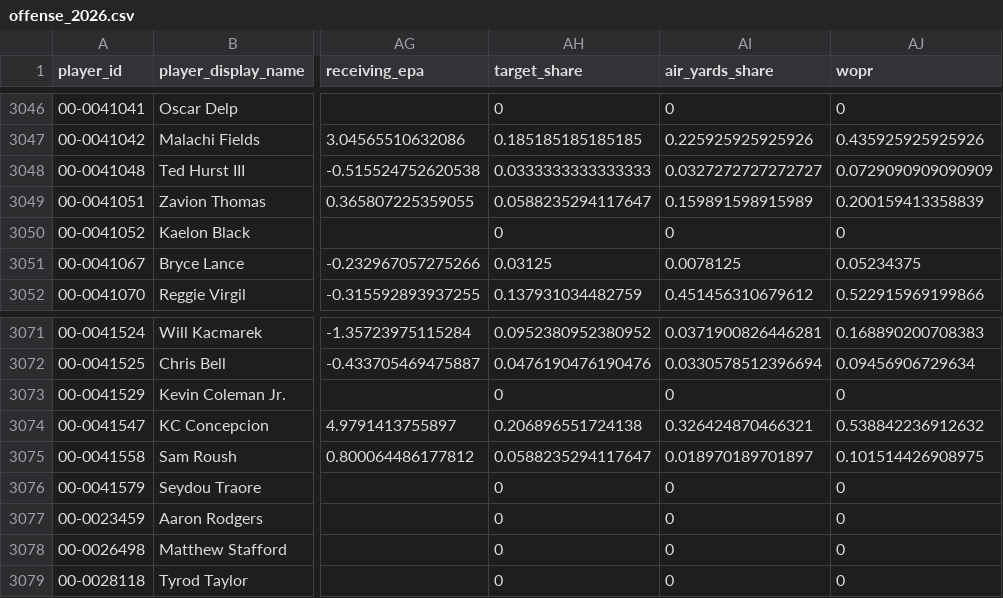
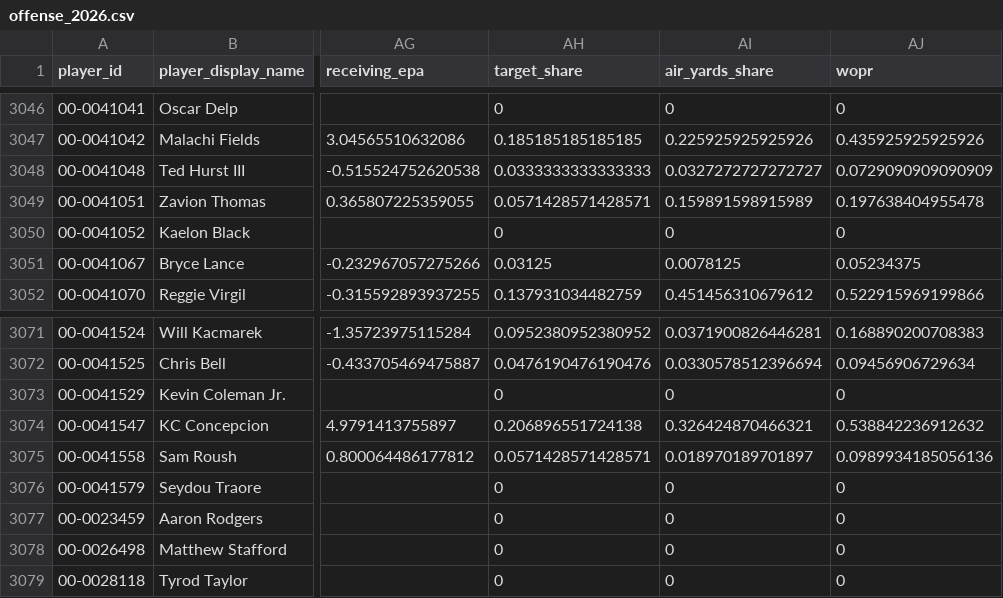
Before and after one commit to edgebets79-dot/edge-nfl-data, a CSV file: data/offense_2026.csv, drawn as a sheet; only a part is shown, gaps mark what is left out; the diff covers the shown part only; the diff names each change by its address in the sheet, - before the commit and + after, or states it on an @@ line.

```diff
--- a/data/offense_2026.csv
+++ b/data/offense_2026.csv
-AH3049 (target_share): 0.0588235294117647
+AH3049 (target_share): 0.0571428571428571
-AJ3049 (wopr): 0.200159413358839
+AJ3049 (wopr): 0.197638404955478
-AH3075 (target_share): 0.0588235294117647
+AH3075 (target_share): 0.0571428571428571
-AJ3075 (wopr): 0.101514426908975
+AJ3075 (wopr): 0.0989934185056136
```
Also changed, not shown: 16 edited cells elsewhere in this file, data/defense_2026.csv.
